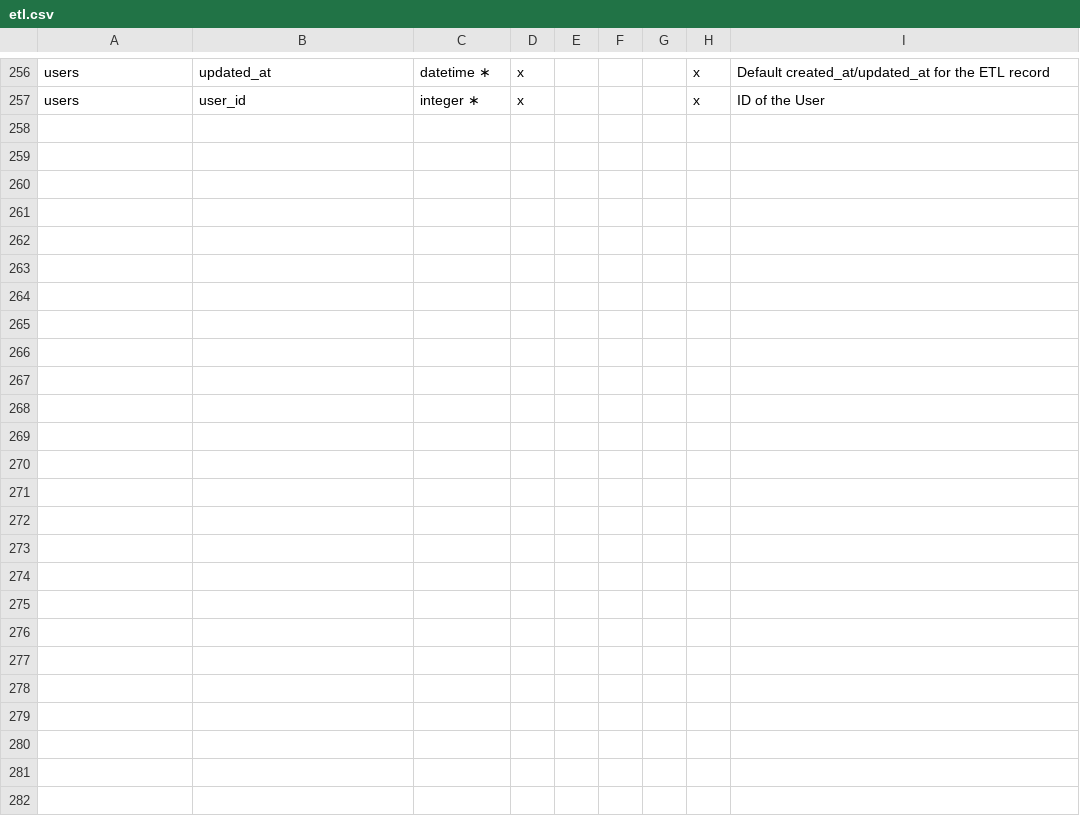
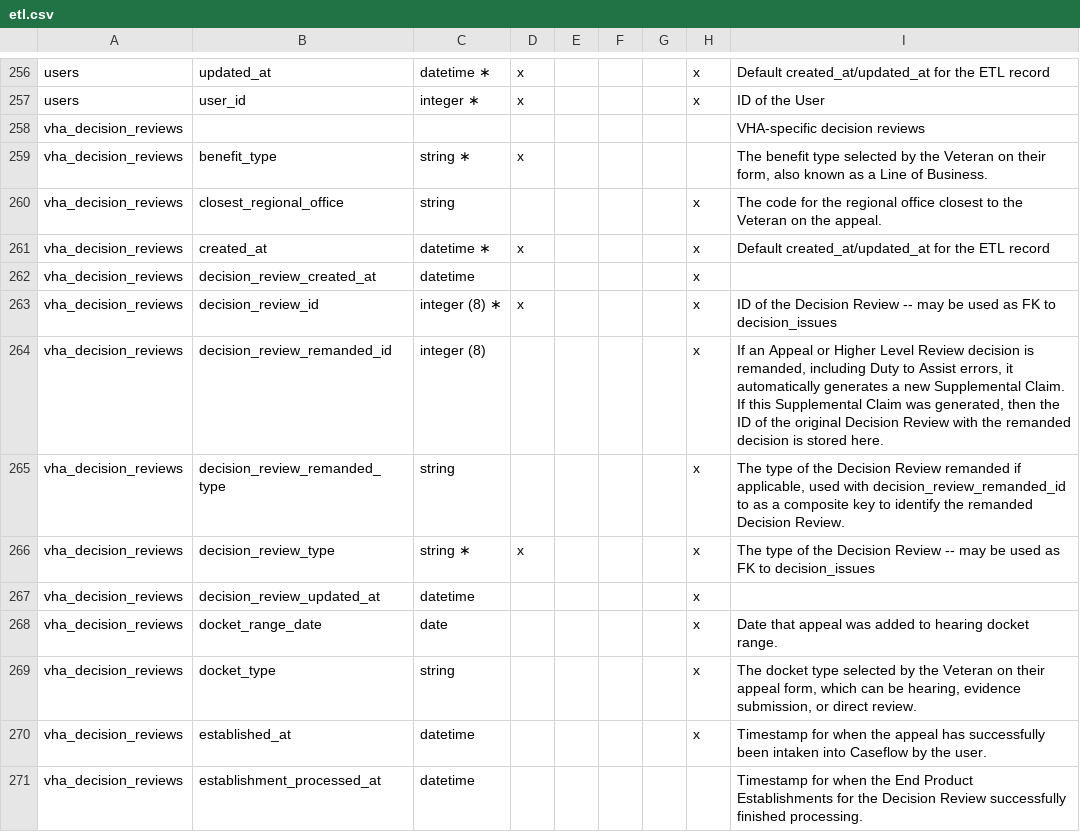
Before and after one commit to department-of-veterans-affairs/caseflow, a CSV file: docs/schema/etl.csv, drawn as a sheet; only a part is shown, gaps mark what is left out; the diff covers the shown part only.

Commit message:
docs

```diff
--- a/docs/schema/etl.csv
+++ b/docs/schema/etl.csv
@@ -257 +257,15 @@ users,updated_at,datetime ∗,x,,,,x,Default created_at/updated_at for the ETL
 users,user_id,integer ∗,x,,,,x,ID of the User
+vha_decision_reviews,,,,,,,,VHA-specific decision reviews
+vha_decision_reviews,benefit_type,string ∗,x,,,,,"The benefit type selected by the Veteran on their form, also known as a Line of Business."
+vha_decision_reviews,closest_regional_office,string,,,,,x,The code for the regional office closest to the Veteran on the appeal.
+vha_decision_reviews,created_at,datetime ∗,x,,,,x,Default created_at/updated_at for the ETL record
+vha_decision_reviews,decision_review_created_at,datetime,,,,,x,
+vha_decision_reviews,decision_review_id,integer (8) ∗,x,,,,x,ID of the Decision Review -- may be used as FK to decision_issues
+vha_decision_reviews,decision_review_remanded_id,integer (8),,,,,x,"If an Appeal or Higher Level Review decision is remanded, including Duty to Assist errors, it automatically generates a new Supplemental Claim.  If this Supplemental Claim was generated, then the ID of the original Decision Review with the remanded decision is stored here."
+vha_decision_reviews,decision_review_remanded_type,string,,,,,x,"The type of the Decision Review remanded if applicable, used with decision_review_remanded_id to as a composite key to identify the remanded Decision Review."
+vha_decision_reviews,decision_review_type,string ∗,x,,,,x,The type of the Decision Review -- may be used as FK to decision_issues
+vha_decision_reviews,decision_review_updated_at,datetime,,,,,x,
+vha_decision_reviews,docket_range_date,date,,,,,x,Date that appeal was added to hearing docket range.
+vha_decision_reviews,docket_type,string,,,,,x,"The docket type selected by the Veteran on their appeal form, which can be hearing, evidence submission, or direct review."
+vha_decision_reviews,established_at,datetime,,,,,x,Timestamp for when the appeal has successfully been intaken into Caseflow by the user.
+vha_decision_reviews,establishment_processed_at,datetime,,,,,,Timestamp for when the End Product Establishments for the Decision Review successfully finished processing.
```
Also changed, not shown: 14 added rows and 1 edited cell elsewhere in this file.
